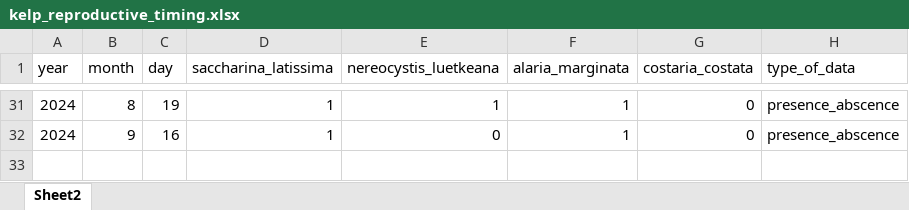
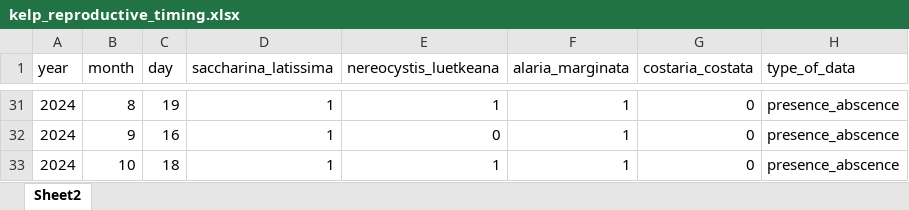
Before and after one commit to siobhanschenk/GW_seaweed_seasonality_transects, an Excel workbook: kelp_reproductive_timing.xlsx, sheet Sheet2, drawn as a sheet; only a part is shown, gaps mark what is left out; values as stored, in another font and other column widths than the file's, no borders; the diff names each change by its address in the sheet, - before the commit and + after, or states it on an @@ line.

```diff
--- a/kelp_reproductive_timing.xlsx (sheet Sheet2)
+++ b/kelp_reproductive_timing.xlsx (sheet Sheet2)
+row 33: 2024 | 10 | 18 | 1 | 1 | 1 | 0 | presence_abscence
```
Also changed, not shown: GW_seaweed_seasonality_transect_data.xlsx, 13 other files.
